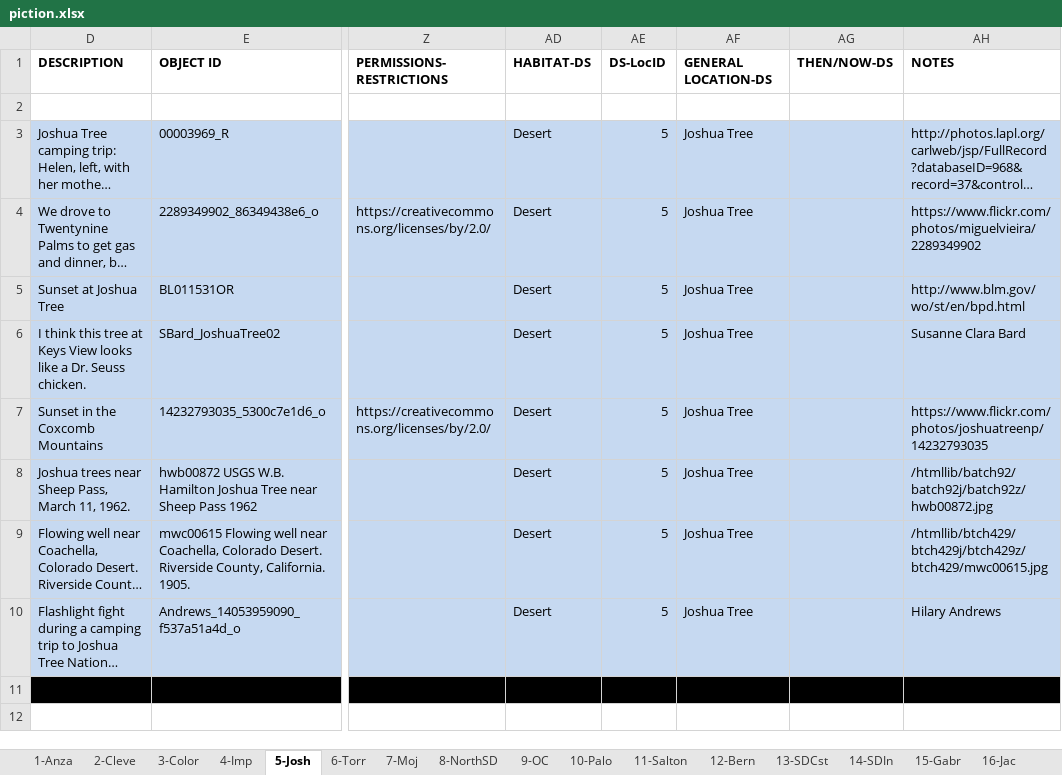
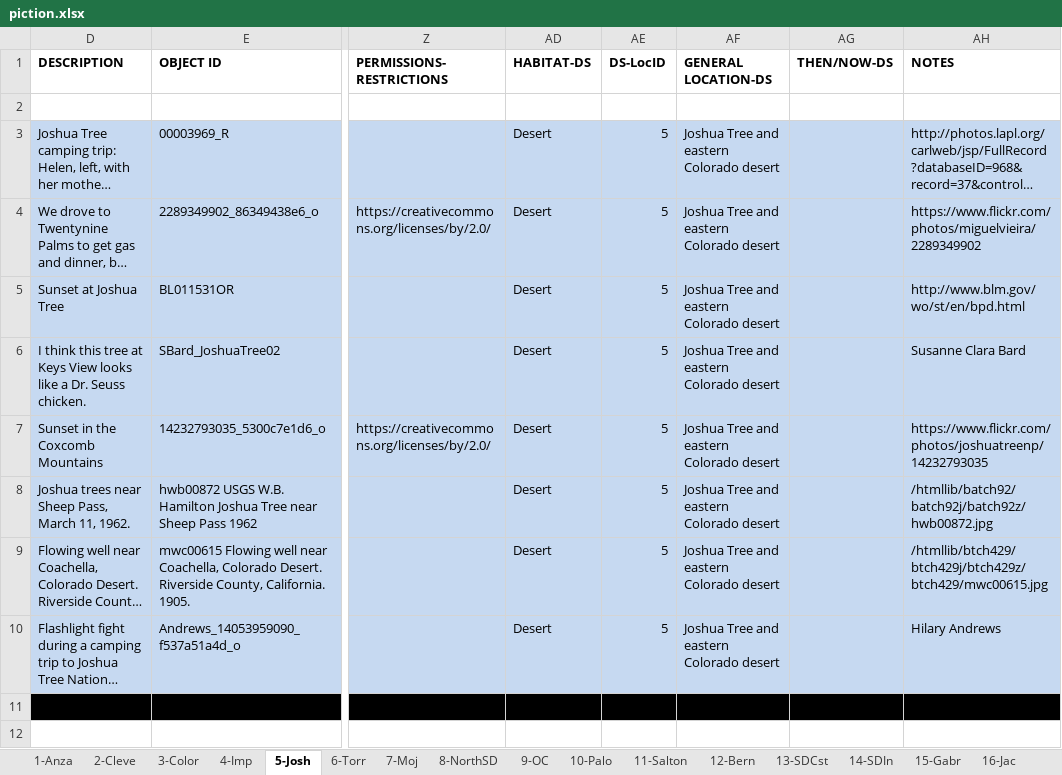
Before and after one commit to scimusmn/sd-scrapbook, an Excel workbook: data/piction.xlsx, sheet 5-Josh, drawn as a sheet; only a part is shown, gaps mark what is left out; long unchanged cells end in …; values as stored, in another font and other column widths than the file's, no borders; the diff names each change by its address in the sheet, - before the commit and + after, or states it on an @@ line.

```diff
--- a/data/piction.xlsx (sheet 5-Josh)
+++ b/data/piction.xlsx (sheet 5-Josh)
-AF3:AF10 (GENERAL LOCATION-DS): Joshua Tree
+AF3:AF10 (GENERAL LOCATION-DS): Joshua Tree and eastern Colorado desert
```
Also changed, not shown: sheet 1-Anza, sheet 8-NorthSD, sheet 20-River, sheet 16-Jac, sheet 6-Torr, sheet 18-SoSD, 2 more sheets.
